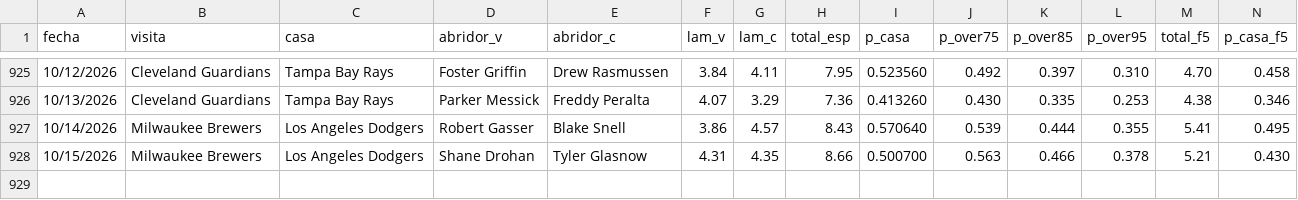
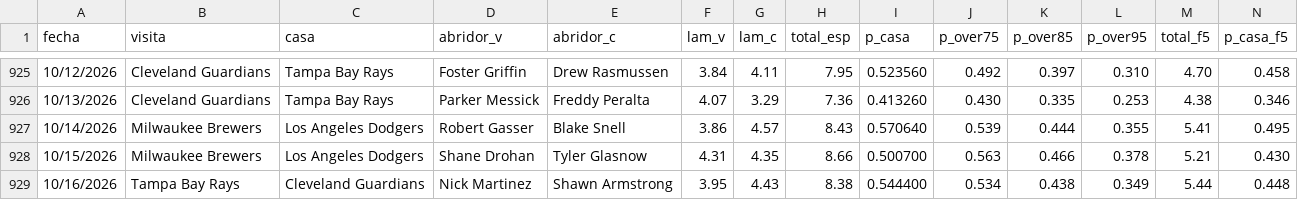
Before and after one commit to Robert123712/MODELO-MLB-V02, a CSV file: predicciones.csv, drawn as a sheet; only a part is shown, gaps mark what is left out; rows hold the shown columns only; the diff names each change by its address in the sheet, - before the commit and + after, or states it on an @@ line.

```diff
--- a/predicciones.csv
+++ b/predicciones.csv
+row 929: 10/16/2026 | Tampa Bay Rays | Cleveland Guardians | Nick Martinez | Shawn Armstrong | 3.95 | 4.43 | 8.38 | 0.544400 | 0.534 | 0.438 | 0.349 | 5.44 | 0.448
```
Also changed, not shown: precios.csv, 5 other files.
